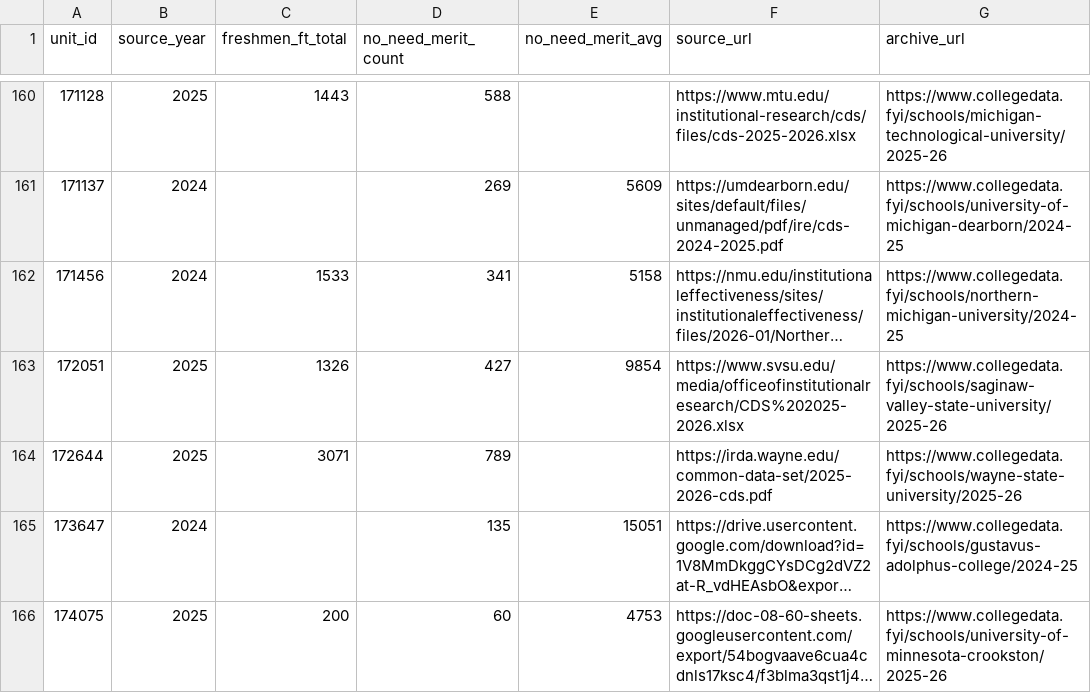
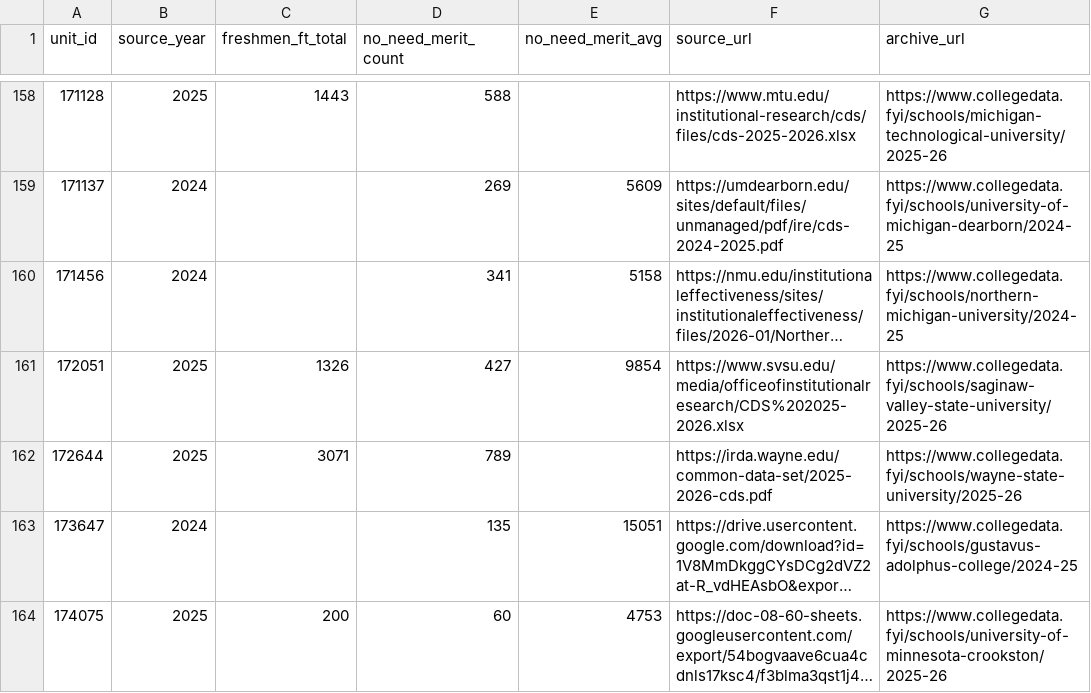
Before and after one commit to ian-shafer/unicoach, a CSV file: db/seed/cds/merit-aid.csv, drawn as a sheet; only a part is shown, gaps mark what is left out; long unchanged cells end in …; addresses are those after the commit; the diff covers the shown part only; the diff names each change by its address in the sheet, - before the commit and + after, or states it on an @@ line.

```diff
--- a/db/seed/cds/merit-aid.csv
+++ b/db/seed/cds/merit-aid.csv
-C160 (freshmen_ft_total): 1533
+C160 (freshmen_ft_total): (empty)
```
Also changed, not shown: 1 added row, 4 removed rows and 43 edited cells elsewhere in this file, db/seed/cds/admission-factors.csv, 35 other files.
